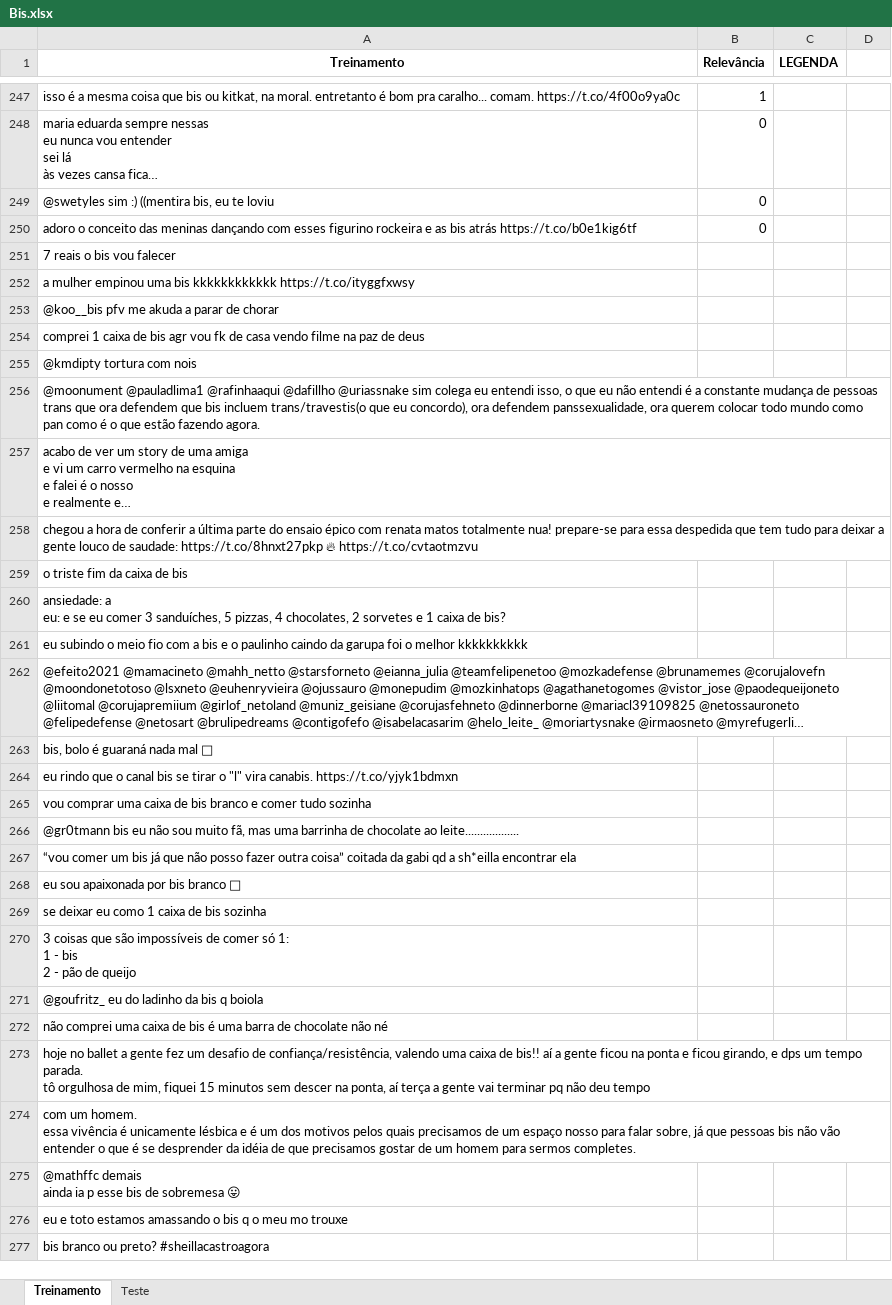
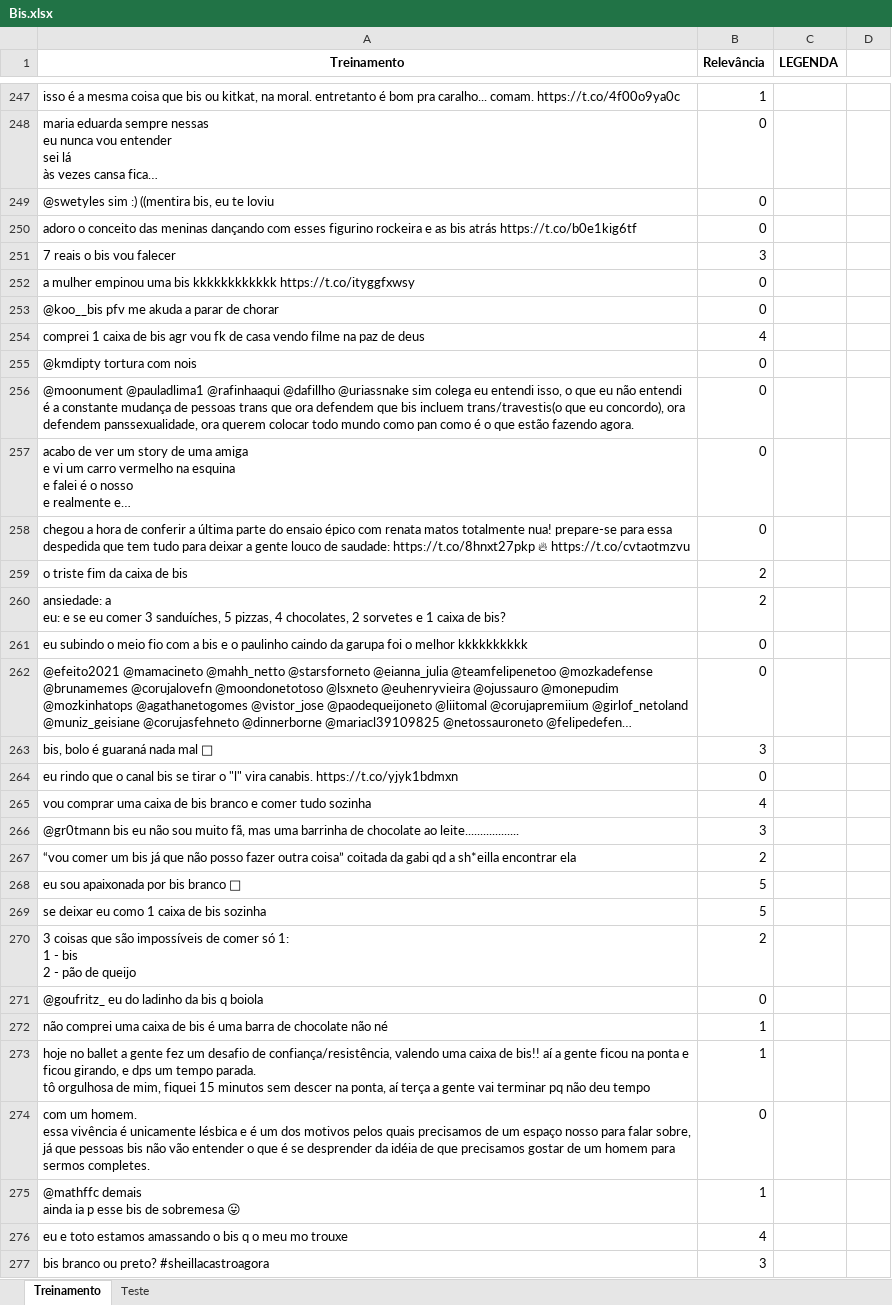
Before and after one commit to arthurfonsek/PROJETO-1-CDADOS, an Excel workbook: Bis.xlsx, sheet Treinamento, drawn as a sheet; only a part is shown, gaps mark what is left out; long unchanged cells end in …; values as stored, in another font and other column widths than the file's, no borders; table styles not drawn; the diff covers the shown part only; the diff names each change by its address in the sheet, - before the commit and + after, or states it on an @@ line.

```diff
--- a/Bis.xlsx (sheet Treinamento)
+++ b/Bis.xlsx (sheet Treinamento)
-B251 (Relevância): (empty)
+B251 (Relevância): 3
-B252:B253 (Relevância): (empty)
+B252:B253 (Relevância): 0
-B254 (Relevância): (empty)
+B254 (Relevância): 4
-B255:B258 (Relevância): (empty)
+B255:B258 (Relevância): 0
-B259:B260 (Relevância): (empty)
+B259:B260 (Relevância): 2
-B261:B262 (Relevância): (empty)
+B261:B262 (Relevância): 0
-B263 (Relevância): (empty)
+B263 (Relevância): 3
-B264 (Relevância): (empty)
+B264 (Relevância): 0
-B265 (Relevância): (empty)
+B265 (Relevância): 4
-B266 (Relevância): (empty)
+B266 (Relevância): 3
-B267 (Relevância): (empty)
+B267 (Relevância): 2
-B268:B269 (Relevância): (empty)
+B268:B269 (Relevância): 5
-B270 (Relevância): (empty)
+B270 (Relevância): 2
-B271 (Relevância): (empty)
+B271 (Relevância): 0
-B272:B273 (Relevância): (empty)
+B272:B273 (Relevância): 1
-B274 (Relevância): (empty)
+B274 (Relevância): 0
-B275 (Relevância): (empty)
+B275 (Relevância): 1
-B276 (Relevância): (empty)
+B276 (Relevância): 4
-B277 (Relevância): (empty)
+B277 (Relevância): 3
```
Also changed, not shown: 24 edited cells elsewhere in this sheet, sheet Teste, 1 other file.
